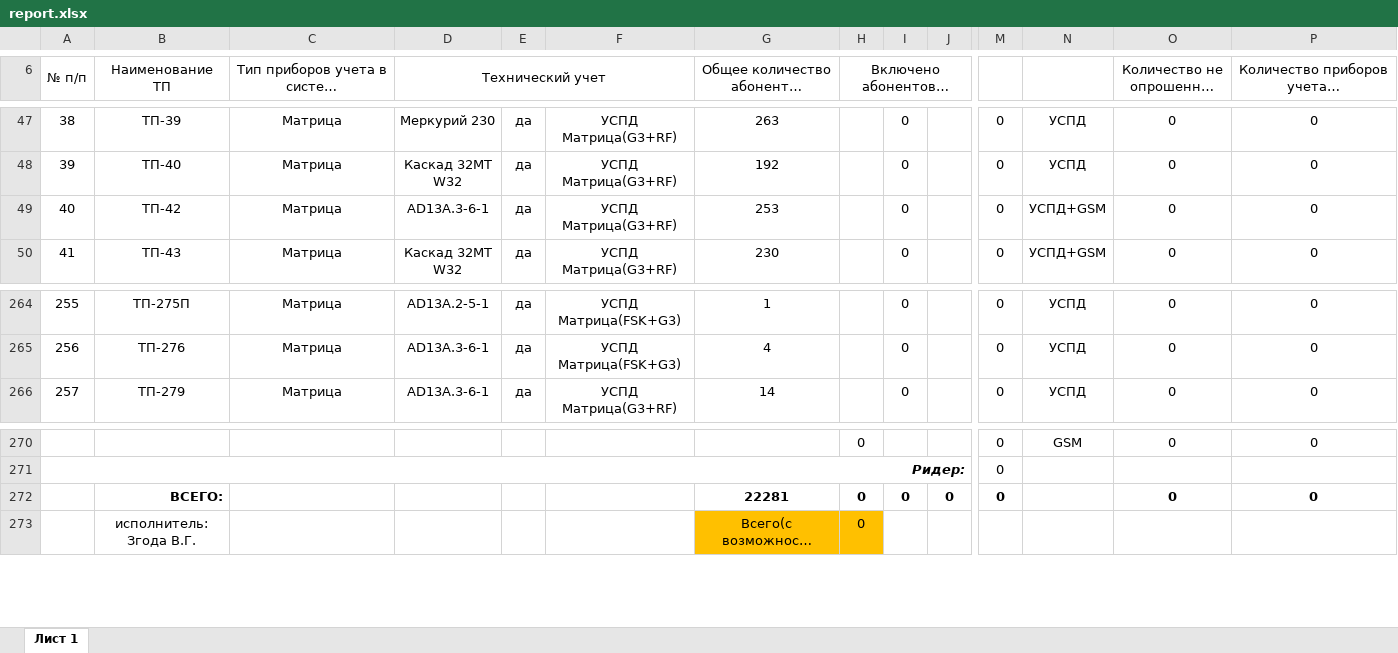
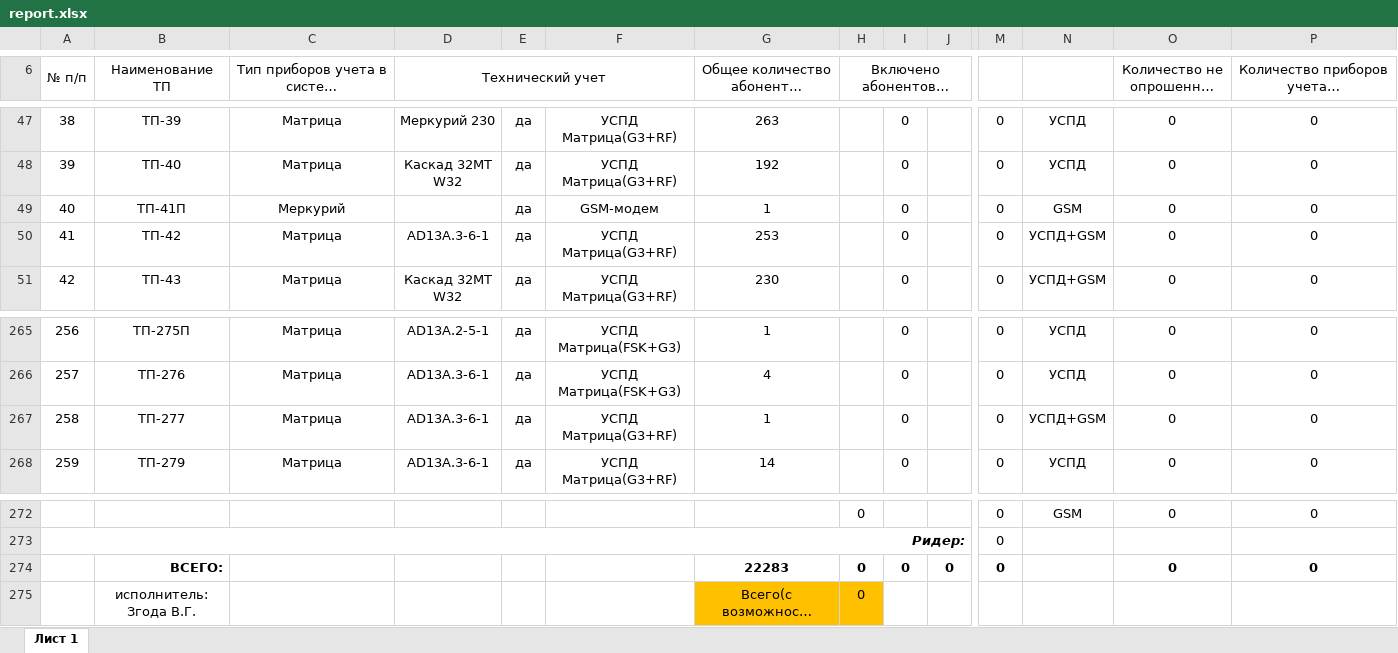
Before and after one commit to VladislavZgoda/askue_reports, an Excel workbook: app/routes/generate-reports/.server/workbooks/report.xlsx, sheet Лист 1, drawn as a sheet; only a part is shown, gaps mark what is left out; long unchanged cells end in …; values as stored, in another font and other column widths than the file's, no borders; conditional formats not drawn; addresses are those after the commit; rows hold the shown columns only; the diff names each change by its address in the sheet, - before the commit and + after, or states it on an @@ line.

```diff
--- a/app/routes/generate-reports/.server/workbooks/report.xlsx (sheet Лист 1)
+++ b/app/routes/generate-reports/.server/workbooks/report.xlsx (sheet Лист 1)
+row 49: 40 | ТП-41П | Меркурий |  | да | GSM-модем | 1 |  | 0 |  | 0 | GSM | 0 | 0
@@ column A (№ п/п) renumbered between rows 50 and 271 @@
+row 267: 258 | ТП-277 | Матрица | AD13A.3-6-1 | да | УСПД Матрица(G3+RF) | 1 |  | 0 |  | 0 | УСПД+GSM | 0 | 0
-G274: 22281
+G274: 22283
```
Also changed, not shown: formulas that keep their value, app/routes/generate-reports/.server/workbooks/private_sector.xlsx.
